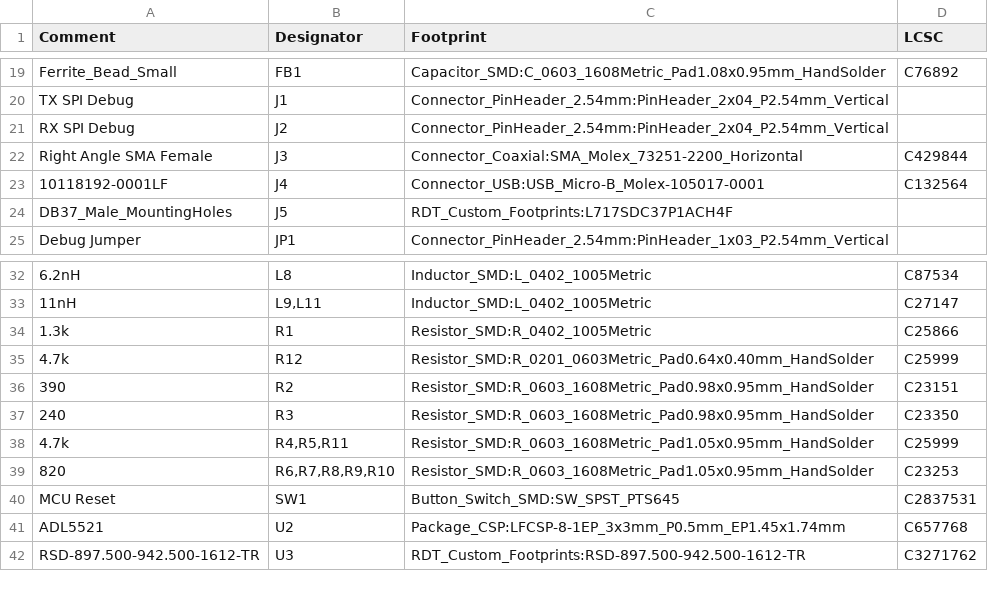
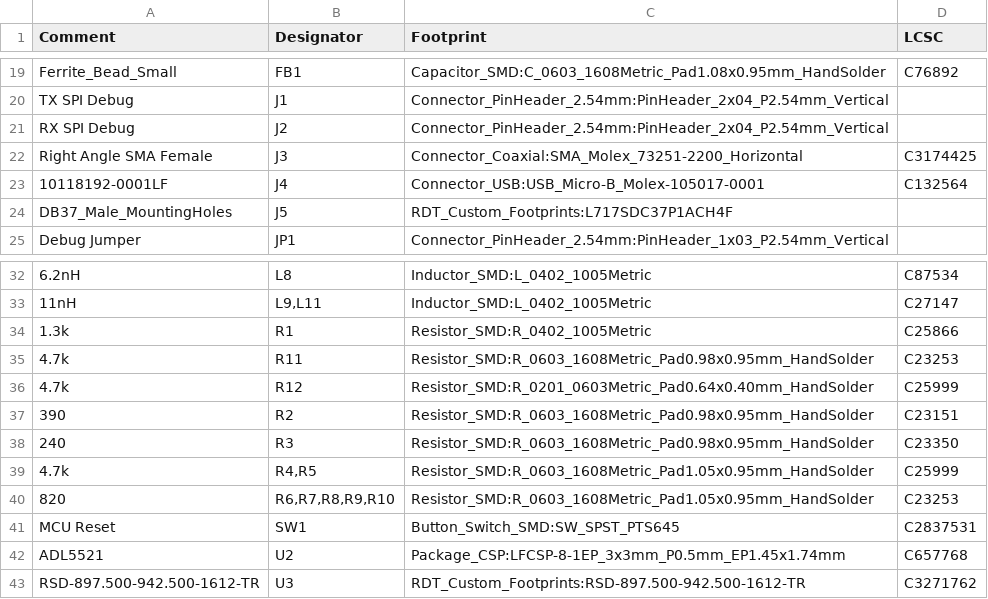
Before and after one commit to MSTRocketDesignTeam/Avionics-Telemetry-PCB, a CSV file: Production/TelemetryBoardBOM.csv, drawn as a sheet; only a part is shown, gaps mark what is left out.

Commit message:
Added resistor that was missing, connected a resistor that was floating, and updated LCSC numbers

```diff
--- a/Production/TelemetryBoardBOM.csv
+++ b/Production/TelemetryBoardBOM.csv
@@ -21,3 +21,3 @@ Comment,Designator,Footprint,LCSC
 "RX SPI Debug","J2","Connector_PinHeader_2.54mm:PinHeader_2x04_P2.54mm_Vertical",""
-"Right Angle SMA Female","J3","Connector_Coaxial:SMA_Molex_73251-2200_Horizontal","C429844"
+"Right Angle SMA Female","J3","Connector_Coaxial:SMA_Molex_73251-2200_Horizontal","C3174425"
 "10118192-0001LF","J4","Connector_USB:USB_Micro-B_Molex-105017-0001","C132564"
@@ -34,2 +34,3 @@ Comment,Designator,Footprint,LCSC
 "1.3k","R1","Resistor_SMD:R_0402_1005Metric","C25866 "
+"4.7k","R11","Resistor_SMD:R_0603_1608Metric_Pad0.98x0.95mm_HandSolder"," C23253 "
 "4.7k","R12","Resistor_SMD:R_0201_0603Metric_Pad0.64x0.40mm_HandSolder","C25999"
@@ -37,3 +38,3 @@ Comment,Designator,Footprint,LCSC
 "240","R3","Resistor_SMD:R_0603_1608Metric_Pad0.98x0.95mm_HandSolder"," C23350"
-"4.7k","R4,R5,R11","Resistor_SMD:R_0603_1608Metric_Pad1.05x0.95mm_HandSolder","C25999"
+"4.7k","R4,R5","Resistor_SMD:R_0603_1608Metric_Pad1.05x0.95mm_HandSolder","C25999"
 "820","R6,R7,R8,R9,R10","Resistor_SMD:R_0603_1608Metric_Pad1.05x0.95mm_HandSolder"," C23253"
```
Also changed, not shown: Production/TelemetryBoardCPL.csv, 20 other files.
